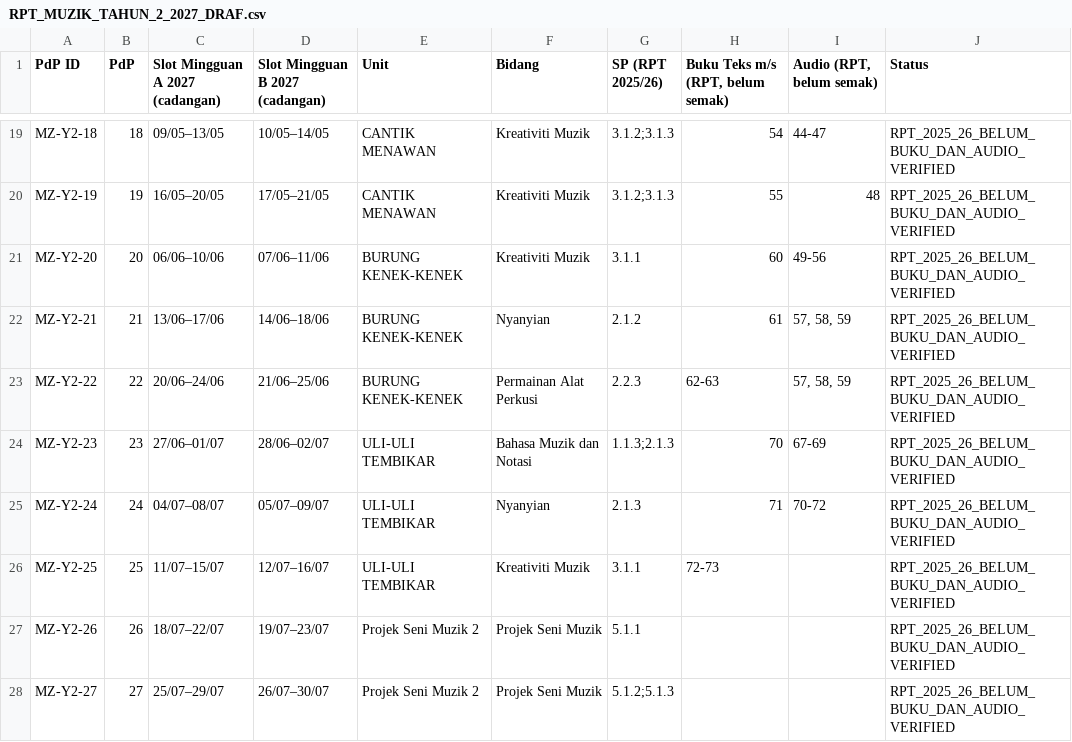
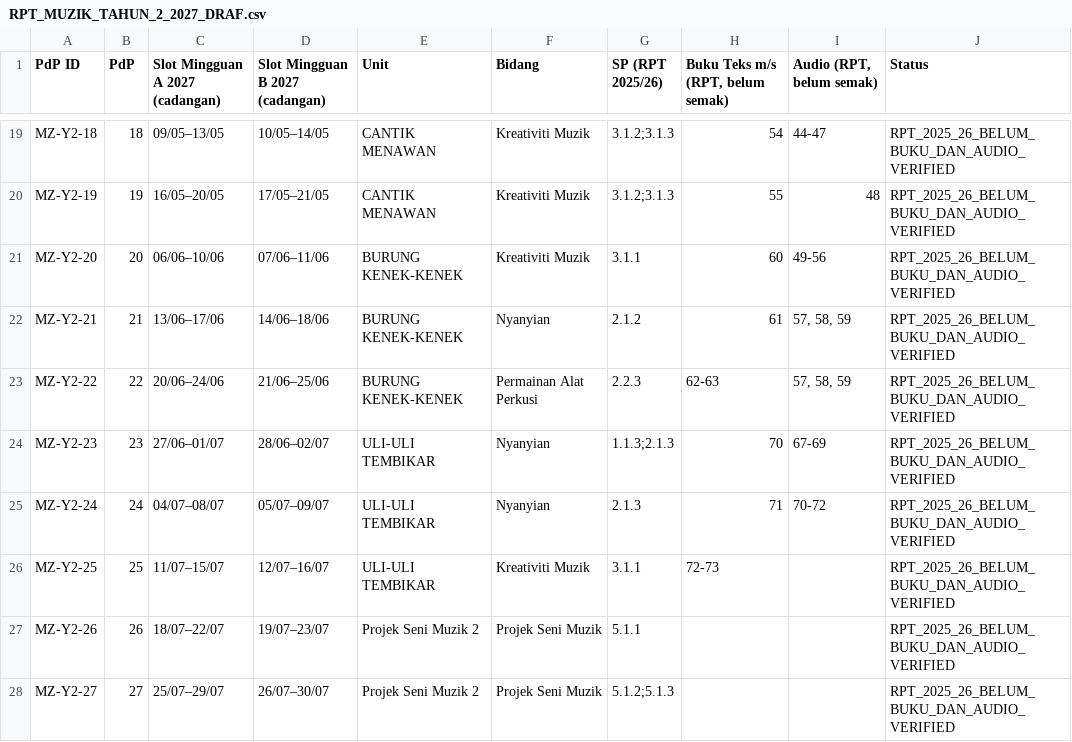
Before and after one commit to nurynayreen88/CikguLaju-AI, a CSV file: staging/pendidikan_muzik/rpt_rph_2027/year2/RPT_MUZIK_TAHUN_2_2027_DRAF.csv, drawn as a sheet; only a part is shown, gaps mark what is left out; the diff covers the shown part only.

Commit message:
fix(muzik): normalize year 2 and 3 line-wrapped unit titles across RPT and RPH

```diff
--- a/staging/pendidikan_muzik/rpt_rph_2027/year2/RPT_MUZIK_TAHUN_2_2027_DRAF.csv
+++ b/staging/pendidikan_muzik/rpt_rph_2027/year2/RPT_MUZIK_TAHUN_2_2027_DRAF.csv
@@ -23,3 +23,3 @@
 "MZ-Y2-22","22","20/06–24/06","21/06–25/06","BURUNG KENEK-KENEK","Permainan Alat Perkusi","2.2.3","62-63","57, 58, 59","RPT_2025_26_BELUM_BUKU_DAN_AUDIO_VERIFIED"
-"MZ-Y2-23","23","27/06–01/07","28/06–02/07","ULI-ULI TEMBIKAR","Bahasa Muzik dan Notasi","1.1.3;2.1.3","70","67-69","RPT_2025_26_BELUM_BUKU_DAN_AUDIO_VERIFIED"
+"MZ-Y2-23","23","27/06–01/07","28/06–02/07","ULI-ULI TEMBIKAR","Nyanyian","1.1.3;2.1.3","70","67-69","RPT_2025_26_BELUM_BUKU_DAN_AUDIO_VERIFIED"
 "MZ-Y2-24","24","04/07–08/07","05/07–09/07","ULI-ULI TEMBIKAR","Nyanyian","2.1.3","71","70-72","RPT_2025_26_BELUM_BUKU_DAN_AUDIO_VERIFIED"
```
Also changed, not shown: 6 edited cells elsewhere in this file, staging/pendidikan_muzik/rpt_rph_2027/year3/RPT_MUZIK_TAHUN_3_2027_DRAF.csv, 8 other files.
